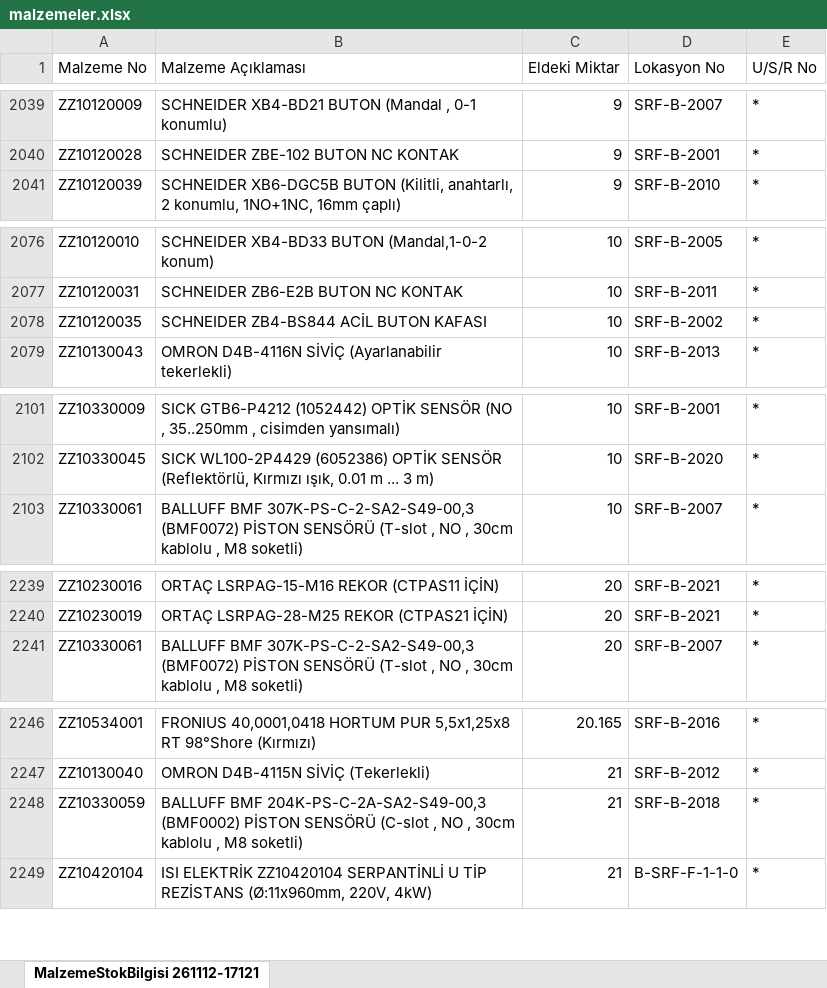
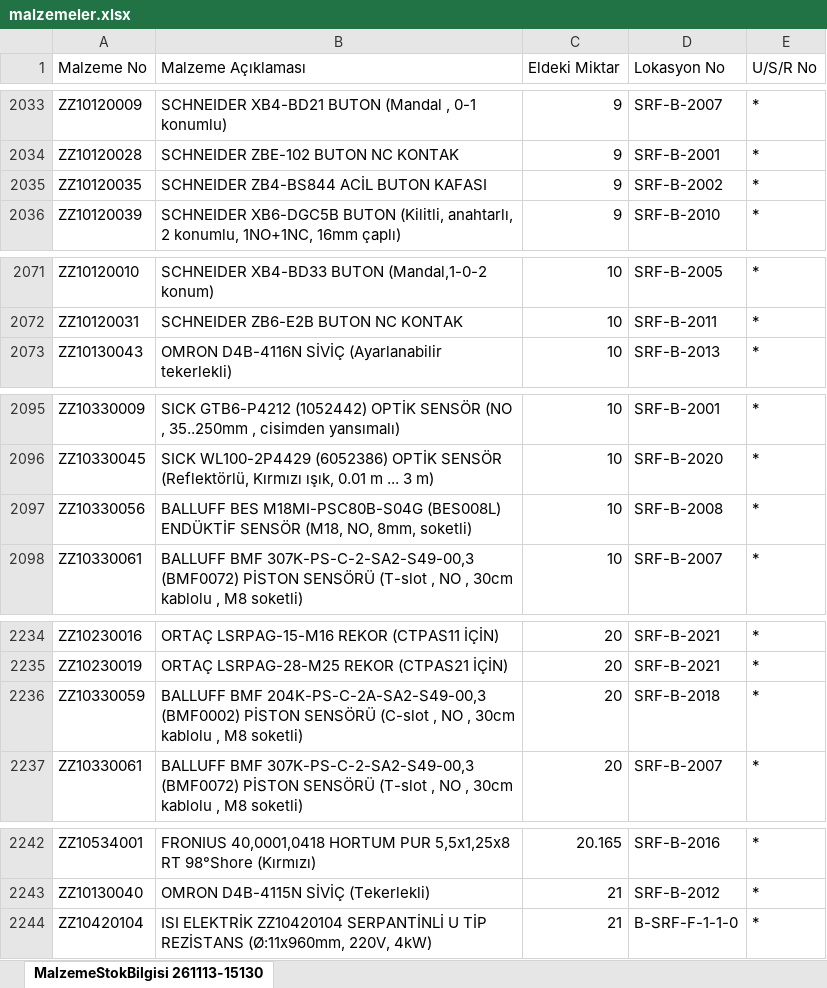
Before and after one commit to erdem-hrn/barkod, an Excel workbook: malzemeler.xlsx, sheet MalzemeStokBilgisi 261113-15130, drawn as a sheet; only a part is shown, gaps mark what is left out; values as stored, in another font and other column widths than the file's, no borders; removed rows and columns are numbered as before the commit, all else as after; the diff covers the shown part only; the diff names each change by its address in the sheet, - before the commit and + after, or states it on an @@ line.

```diff
--- a/malzemeler.xlsx (sheet MalzemeStokBilgisi 261113-15130)
+++ b/malzemeler.xlsx (sheet MalzemeStokBilgisi 261113-15130)
-sheet tab: MalzemeStokBilgisi 261112-17121
+sheet tab: MalzemeStokBilgisi 261113-15130
+row 2035: ZZ10120035 | SCHNEIDER ZB4-BS844 ACİL BUTON KAFASI | 9 | SRF-B-2002 | *
-row 2078: ZZ10120035 | SCHNEIDER ZB4-BS844 ACİL BUTON KAFASI | 10 | SRF-B-2002 | *
+row 2097: ZZ10330056 | BALLUFF BES M18MI-PSC80B-S04G (BES008L) ENDÜKTİF SENSÖR (M18, NO, 8mm, soketli) | 10 | SRF-B-2008 | *
+row 2236: ZZ10330059 | BALLUFF BMF 204K-PS-C-2A-SA2-S49-00,3 (BMF0002) PİSTON SENSÖRÜ (C-slot , NO , 30cm kablolu , M8 soketli) | 20 | SRF-B-2018 | *
-row 2248: ZZ10330059 | BALLUFF BMF 204K-PS-C-2A-SA2-S49-00,3 (BMF0002) PİSTON SENSÖRÜ (C-slot , NO , 30cm kablolu , M8 soketli) | 21 | SRF-B-2018 | *
```
Also changed, not shown: 6 added rows, 3 removed rows, 11 moved rows and 2 edited cells elsewhere in this sheet.
